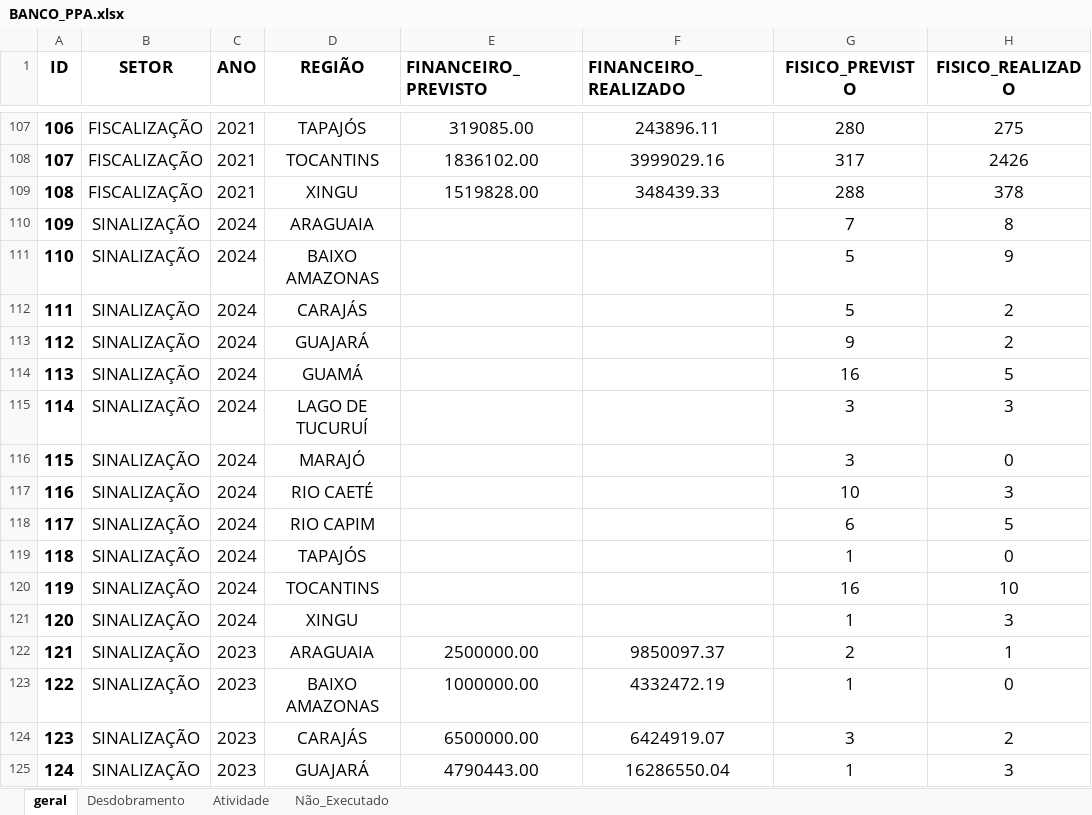
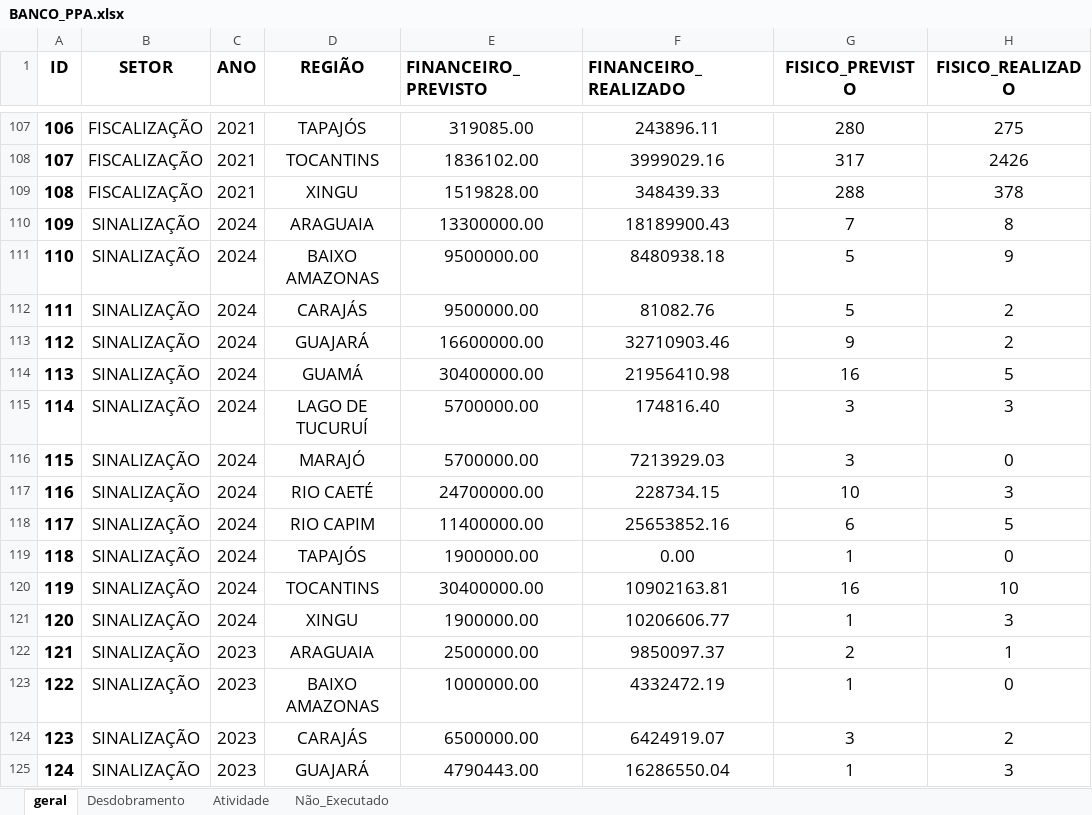
Before and after one commit to MarioDhiego/Dashboard_PPA, an Excel workbook: BANCO_PPA.xlsx, sheet geral, drawn as a sheet; only a part is shown, gaps mark what is left out; values as stored, in another font and other column widths than the file's, no borders; charts and pictures not drawn; the diff covers the shown part only; the diff names each change by its address in the sheet, - before the commit and + after, or states it on an @@ line.

```diff
--- a/BANCO_PPA.xlsx (sheet geral)
+++ b/BANCO_PPA.xlsx (sheet geral)
-E110 (FINANCEIRO_PREVISTO): (empty)
+E110 (FINANCEIRO_PREVISTO): 13300000.00
-F110 (FINANCEIRO_REALIZADO): (empty)
+F110 (FINANCEIRO_REALIZADO): 18189900.43
-E111:E112 (FINANCEIRO_PREVISTO): (empty)
+E111:E112 (FINANCEIRO_PREVISTO): 9500000.00
-F111 (FINANCEIRO_REALIZADO): (empty)
+F111 (FINANCEIRO_REALIZADO): 8480938.18
-F112 (FINANCEIRO_REALIZADO): (empty)
+F112 (FINANCEIRO_REALIZADO): 81082.76
-E113 (FINANCEIRO_PREVISTO): (empty)
+E113 (FINANCEIRO_PREVISTO): 16600000.00
-F113 (FINANCEIRO_REALIZADO): (empty)
+F113 (FINANCEIRO_REALIZADO): 32710903.46
-E114 (FINANCEIRO_PREVISTO): (empty)
+E114 (FINANCEIRO_PREVISTO): 30400000.00
-F114 (FINANCEIRO_REALIZADO): (empty)
+F114 (FINANCEIRO_REALIZADO): 21956410.98
-E115:E116 (FINANCEIRO_PREVISTO): (empty)
+E115:E116 (FINANCEIRO_PREVISTO): 5700000.00
-F115 (FINANCEIRO_REALIZADO): (empty)
+F115 (FINANCEIRO_REALIZADO): 174816.40
-F116 (FINANCEIRO_REALIZADO): (empty)
+F116 (FINANCEIRO_REALIZADO): 7213929.03
-E117 (FINANCEIRO_PREVISTO): (empty)
+E117 (FINANCEIRO_PREVISTO): 24700000.00
-F117 (FINANCEIRO_REALIZADO): (empty)
+F117 (FINANCEIRO_REALIZADO): 228734.15
-E118 (FINANCEIRO_PREVISTO): (empty)
+E118 (FINANCEIRO_PREVISTO): 11400000.00
-F118 (FINANCEIRO_REALIZADO): (empty)
+F118 (FINANCEIRO_REALIZADO): 25653852.16
-E119 (FINANCEIRO_PREVISTO): (empty)
+E119 (FINANCEIRO_PREVISTO): 1900000.00
-F119 (FINANCEIRO_REALIZADO): (empty)
+F119 (FINANCEIRO_REALIZADO): 0.00
-E120 (FINANCEIRO_PREVISTO): (empty)
+E120 (FINANCEIRO_PREVISTO): 30400000.00
-F120 (FINANCEIRO_REALIZADO): (empty)
+F120 (FINANCEIRO_REALIZADO): 10902163.81
-E121 (FINANCEIRO_PREVISTO): (empty)
+E121 (FINANCEIRO_PREVISTO): 1900000.00
-F121 (FINANCEIRO_REALIZADO): (empty)
+F121 (FINANCEIRO_REALIZADO): 10206606.77
```
Also changed, not shown: 12 added rows and 24 edited cells elsewhere in this sheet, sheet Não_Executado.
